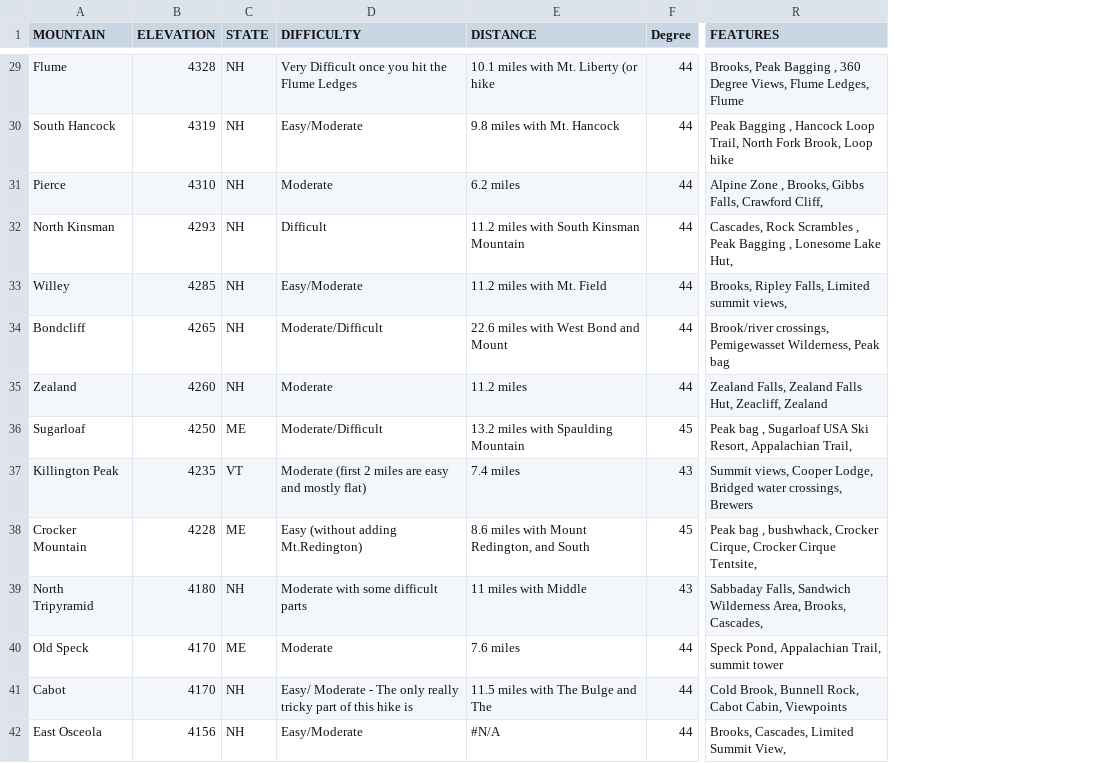
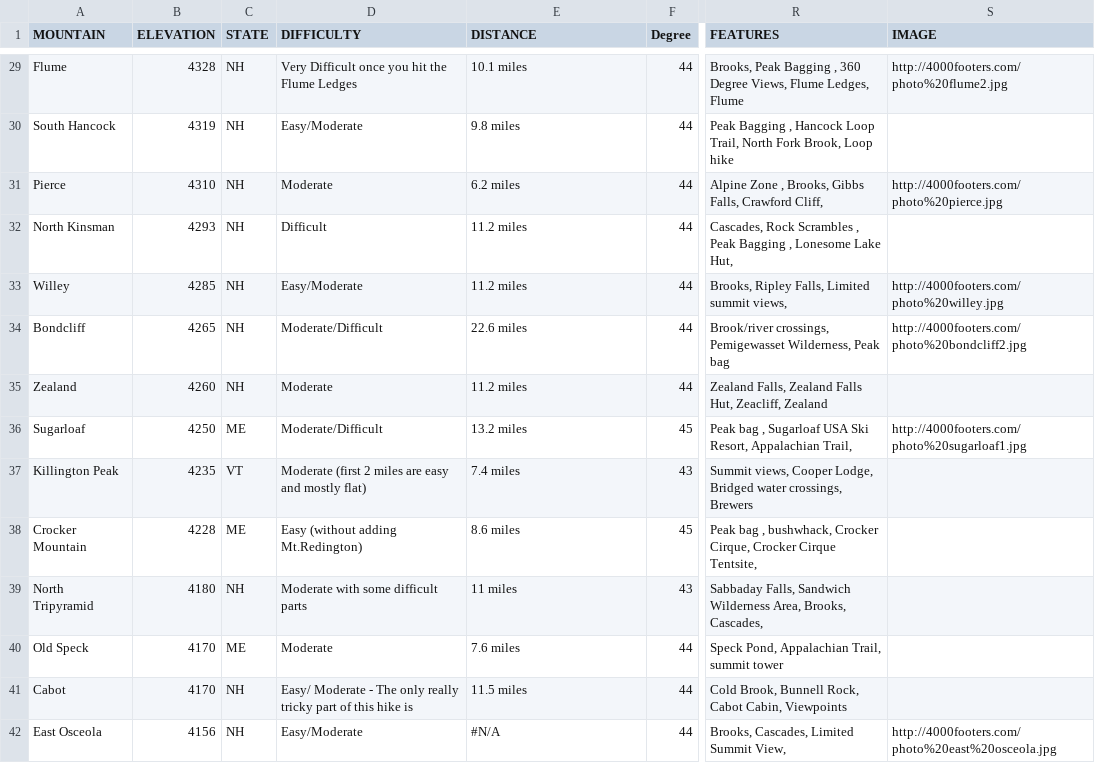
Before and after one commit to jenfox4/summit-api, a CSV file: lib/seeds/mountains.csv, drawn as a sheet; only a part is shown, gaps mark what is left out; the diff covers the shown part only; the diff names each change by its address in the sheet, - before the commit and + after, or states it on an @@ line.

```diff
--- a/lib/seeds/mountains.csv
+++ b/lib/seeds/mountains.csv
+column S (IMAGE), rows 29-42: http://4000footers.com/photo%20flume2.jpg |  | http://4000footers.com/photo%20pierce.jpg |  | http://4000footers.com/photo%20willey.jpg | http://4000footers.com/photo%20bondcliff2.jpg |  | http://4000footers.com/photo%20sugarloaf1.jpg |  |  |  |  |  | http://4000footers.com/photo%20east%20osceola.jpg
-E29 (DISTANCE): 10.1 miles with Mt. Liberty (or hike
+E29 (DISTANCE): 10.1 miles
-E30 (DISTANCE): 9.8 miles with Mt. Hancock
+E30 (DISTANCE): 9.8 miles
-E32 (DISTANCE): 11.2 miles with South Kinsman Mountain
+E32 (DISTANCE): 11.2 miles
-E33 (DISTANCE): 11.2 miles with Mt. Field
+E33 (DISTANCE): 11.2 miles
-E34 (DISTANCE): 22.6 miles with West Bond and Mount
+E34 (DISTANCE): 22.6 miles
-E36 (DISTANCE): 13.2 miles with Spaulding Mountain
+E36 (DISTANCE): 13.2 miles
-E38 (DISTANCE): 8.6 miles with Mount Redington, and South
+E38 (DISTANCE): 8.6 miles
-E39 (DISTANCE): 11 miles with Middle
+E39 (DISTANCE): 11 miles
-E41 (DISTANCE): 11.5 miles with The Bulge and The
+E41 (DISTANCE): 11.5 miles
```
Also changed, not shown: 38 edited cells elsewhere in this file, 1 other file.
